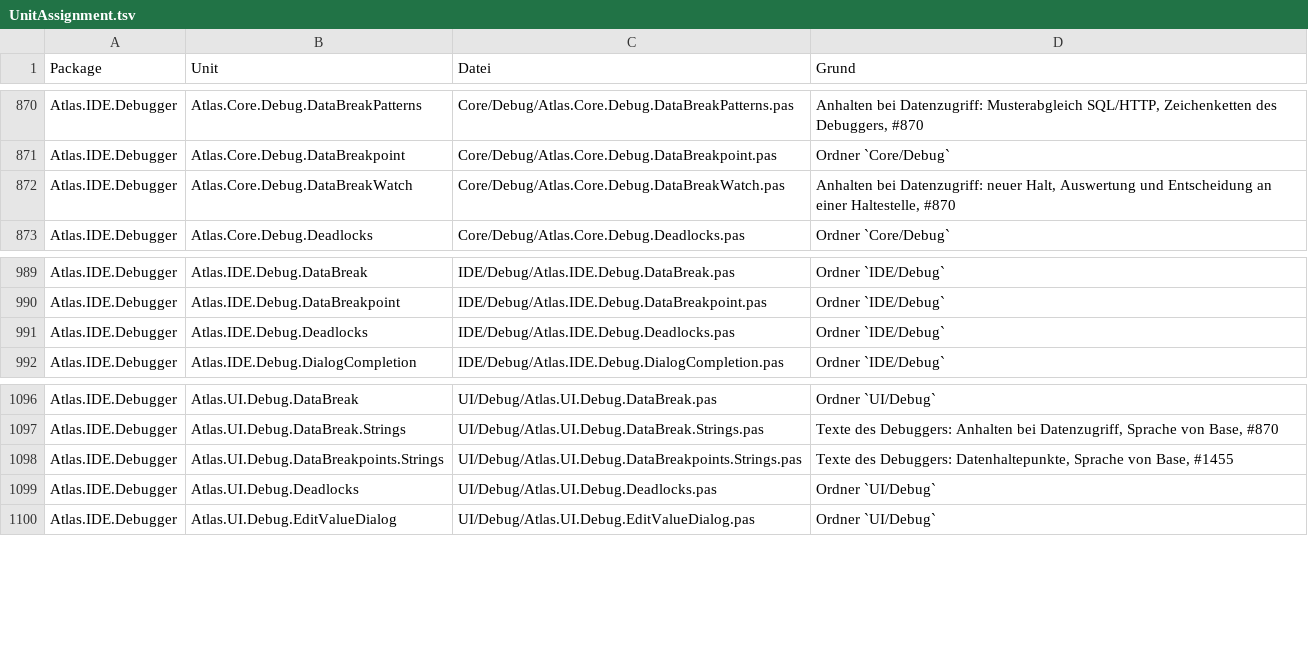
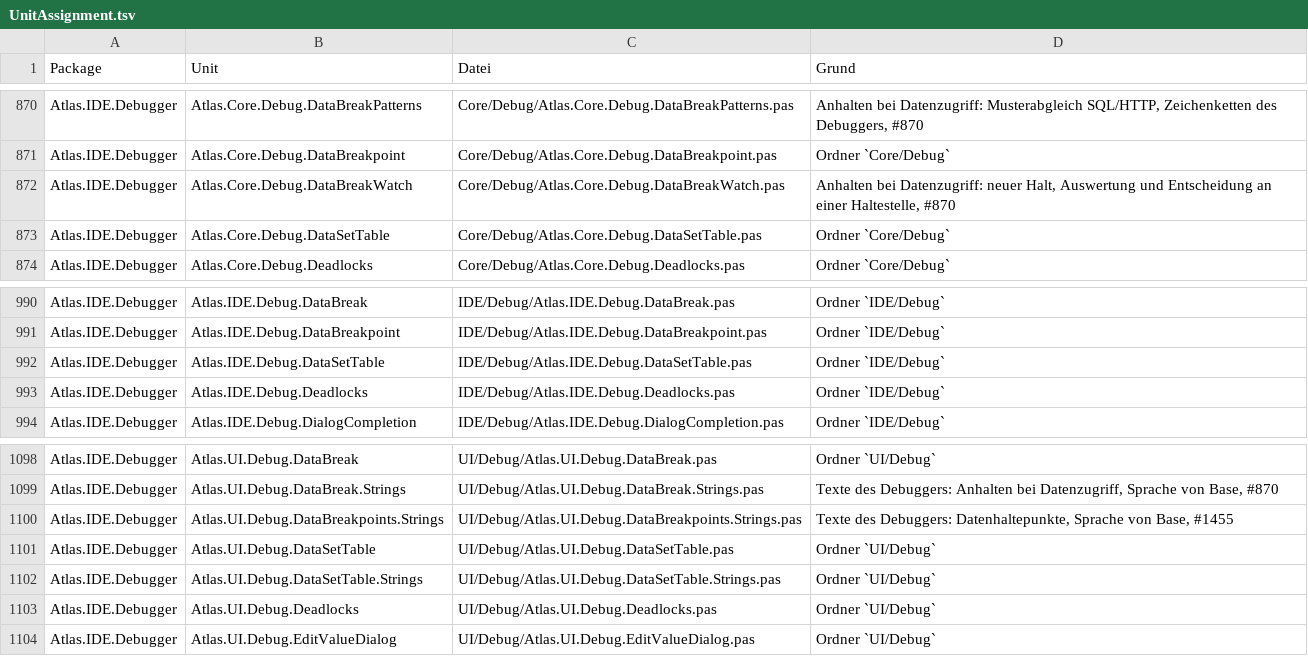
Before and after one commit to xKnockOut/Atlas-IDE-Expert, a TSV file: Tools/UnitAssignment.tsv, drawn as a sheet; only a part is shown, gaps mark what is left out.

```diff
--- a/Tools/UnitAssignment.tsv
+++ b/Tools/UnitAssignment.tsv
@@ -872,2 +872,3 @@ Atlas.IDE.Debugger	Atlas.Core.Debug.DataBreakpoint	Core/Debug/Atlas.Core.Debug.D
 Atlas.IDE.Debugger	Atlas.Core.Debug.DataBreakWatch	Core/Debug/Atlas.Core.Debug.DataBreakWatch.pas	Anhalten bei Datenzugriff: neuer Halt, Auswertung und Entscheidung an einer Haltestelle, #870
+Atlas.IDE.Debugger	Atlas.Core.Debug.DataSetTable	Core/Debug/Atlas.Core.Debug.DataSetTable.pas	Ordner `Core/Debug`
 Atlas.IDE.Debugger	Atlas.Core.Debug.Deadlocks	Core/Debug/Atlas.Core.Debug.Deadlocks.pas	Ordner `Core/Debug`
@@ -990,2 +991,3 @@ Atlas.IDE.Debugger	Atlas.IDE.Debug.DataBreak	IDE/Debug/Atlas.IDE.Debug.DataBreak
 Atlas.IDE.Debugger	Atlas.IDE.Debug.DataBreakpoint	IDE/Debug/Atlas.IDE.Debug.DataBreakpoint.pas	Ordner `IDE/Debug`
+Atlas.IDE.Debugger	Atlas.IDE.Debug.DataSetTable	IDE/Debug/Atlas.IDE.Debug.DataSetTable.pas	Ordner `IDE/Debug`
 Atlas.IDE.Debugger	Atlas.IDE.Debug.Deadlocks	IDE/Debug/Atlas.IDE.Debug.Deadlocks.pas	Ordner `IDE/Debug`
@@ -1098,2 +1100,4 @@ Atlas.IDE.Debugger	Atlas.UI.Debug.DataBreak.Strings	UI/Debug/Atlas.UI.Debug.Data
 Atlas.IDE.Debugger	Atlas.UI.Debug.DataBreakpoints.Strings	UI/Debug/Atlas.UI.Debug.DataBreakpoints.Strings.pas	Texte des Debuggers: Datenhaltepunkte, Sprache von Base, #1455
+Atlas.IDE.Debugger	Atlas.UI.Debug.DataSetTable	UI/Debug/Atlas.UI.Debug.DataSetTable.pas	Ordner `UI/Debug`
+Atlas.IDE.Debugger	Atlas.UI.Debug.DataSetTable.Strings	UI/Debug/Atlas.UI.Debug.DataSetTable.Strings.pas	Ordner `UI/Debug`
 Atlas.IDE.Debugger	Atlas.UI.Debug.Deadlocks	UI/Debug/Atlas.UI.Debug.Deadlocks.pas	Ordner `UI/Debug`
```
Also changed, not shown: 30 other files.
